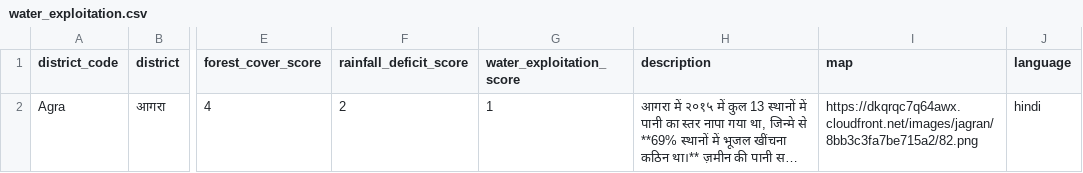
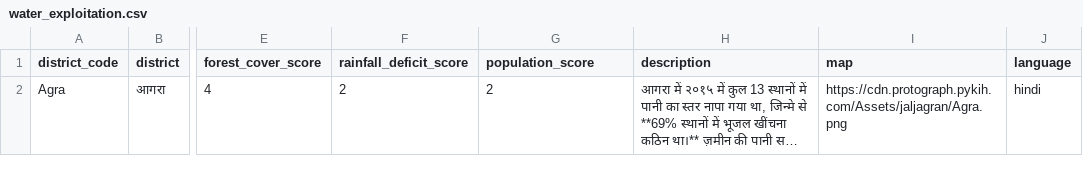
Before and after one commit to heyProto/ProtoGraph.CMS, a CSV file: public/csv_templates/water_exploitation.csv, drawn as a sheet; only a part is shown, gaps mark what is left out; long unchanged cells end in …; the diff names each change by its address in the sheet, - before the commit and + after, or states it on an @@ line.

Commit message:
ICFJ-347 - Changes the data columns. Adds population score.

```diff
--- a/public/csv_templates/water_exploitation.csv
+++ b/public/csv_templates/water_exploitation.csv
-G1: water_exploitation_score
+G1: population_score
-G2 (population_score): 1
+G2 (population_score): 2
-I2 (map): https://dkqrqc7q64awx.cloudfront.net/images/jagran/8bb3c3fa7be715a2/82.png
+I2 (map): https://cdn.protograph.pykih.com/Assets/jaljagran/Agra.png
```
Also changed, not shown: ref/water_exploitation.csv, 2 other files.
